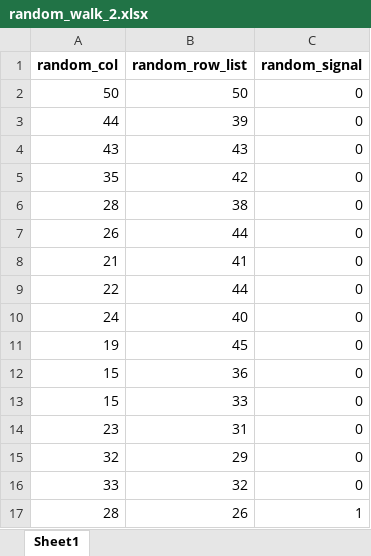
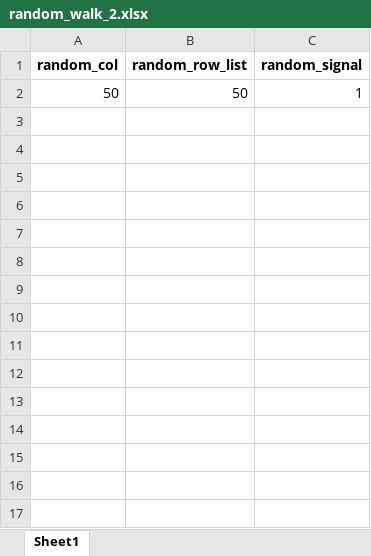
Before and after one commit to ryu1026/simlate_0317, an Excel workbook: random_walk_2.xlsx, sheet Sheet1, drawn as a sheet; values as stored, in another font and other column widths than the file's, no borders; the diff names each change by its address in the sheet, - before the commit and + after, or states it on an @@ line.

```diff
--- a/random_walk_2.xlsx (sheet Sheet1)
+++ b/random_walk_2.xlsx (sheet Sheet1)
-C2 (random_signal): 0
+C2 (random_signal): 1
-row 3: 44 | 39 | 0
-row 4: 43 | 43 | 0
-row 5: 35 | 42 | 0
-row 6: 28 | 38 | 0
-row 7: 26 | 44 | 0
-row 8: 21 | 41 | 0
-row 9: 22 | 44 | 0
-row 10: 24 | 40 | 0
-row 11: 19 | 45 | 0
-row 12: 15 | 36 | 0
-row 13: 15 | 33 | 0
-row 14: 23 | 31 | 0
-row 15: 32 | 29 | 0
-row 16: 33 | 32 | 0
-row 17: 28 | 26 | 1
```
Also changed, not shown: random_walk_1.xlsx, random_walk_3.xlsx, 11 other files.
